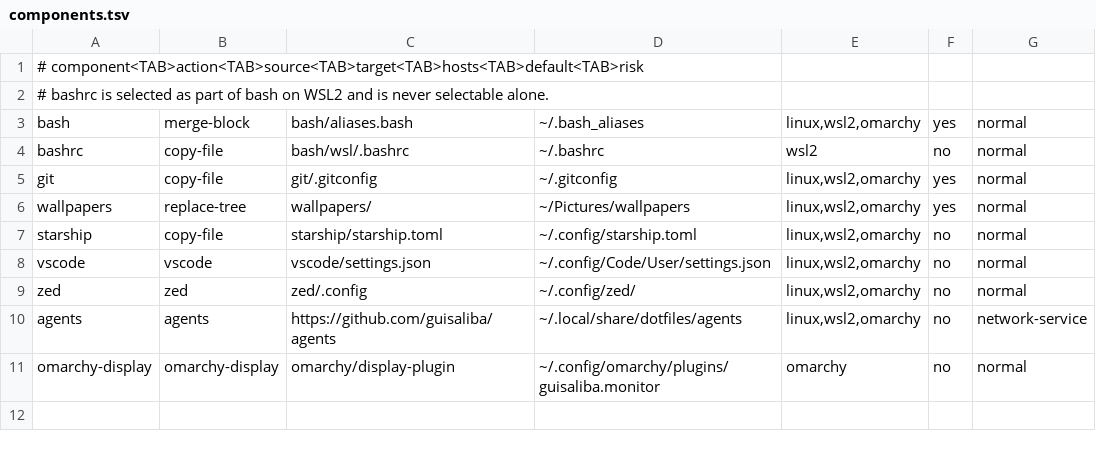
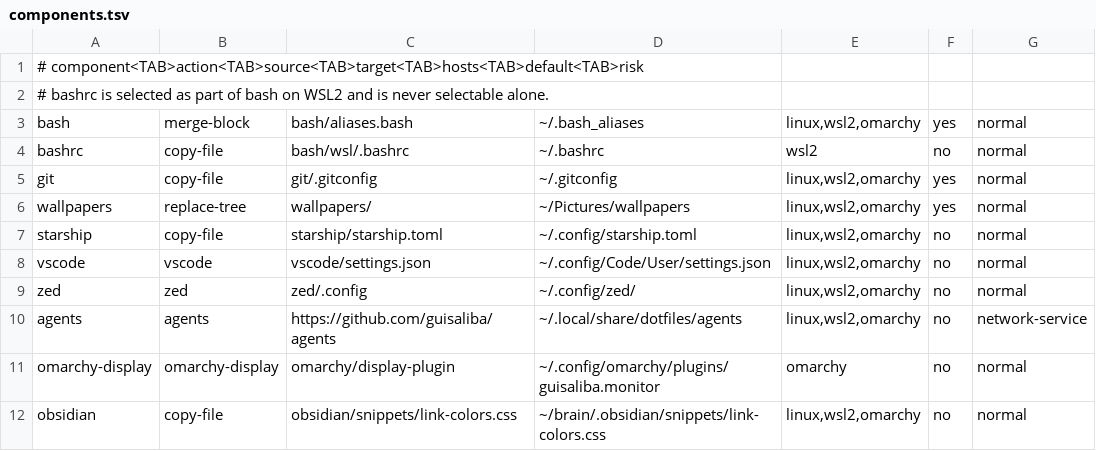
Before and after one commit to guisaliba/dotfiles, a TSV file: components.tsv, drawn as a sheet.

Commit message:
feat(obsidian): add link-colors snippet component for the brain vault
Register the obsidian component in components.tsv and the installer
contract, and track the link-colors CSS snippet. The snippet sets the
documented --link-color, --link-unresolved-color, and
--link-external-color variables for dark and light themes, plus reading
view and editor fallbacks.

Reason: the vault accent color #050505 made the core link color
near-black on dark backgrounds, so all links were invisible.

```diff
--- a/components.tsv
+++ b/components.tsv
@@ -11 +11,2 @@ agents	agents	https://github.com/guisaliba/agents	~/.local/share/dotfiles/agents
 omarchy-display	omarchy-display	omarchy/display-plugin	~/.config/omarchy/plugins/guisaliba.monitor	omarchy	no	normal
+obsidian	copy-file	obsidian/snippets/link-colors.css	~/brain/.obsidian/snippets/link-colors.css	linux,wsl2,omarchy	no	normal
```
Also changed, not shown: 3 other files.
